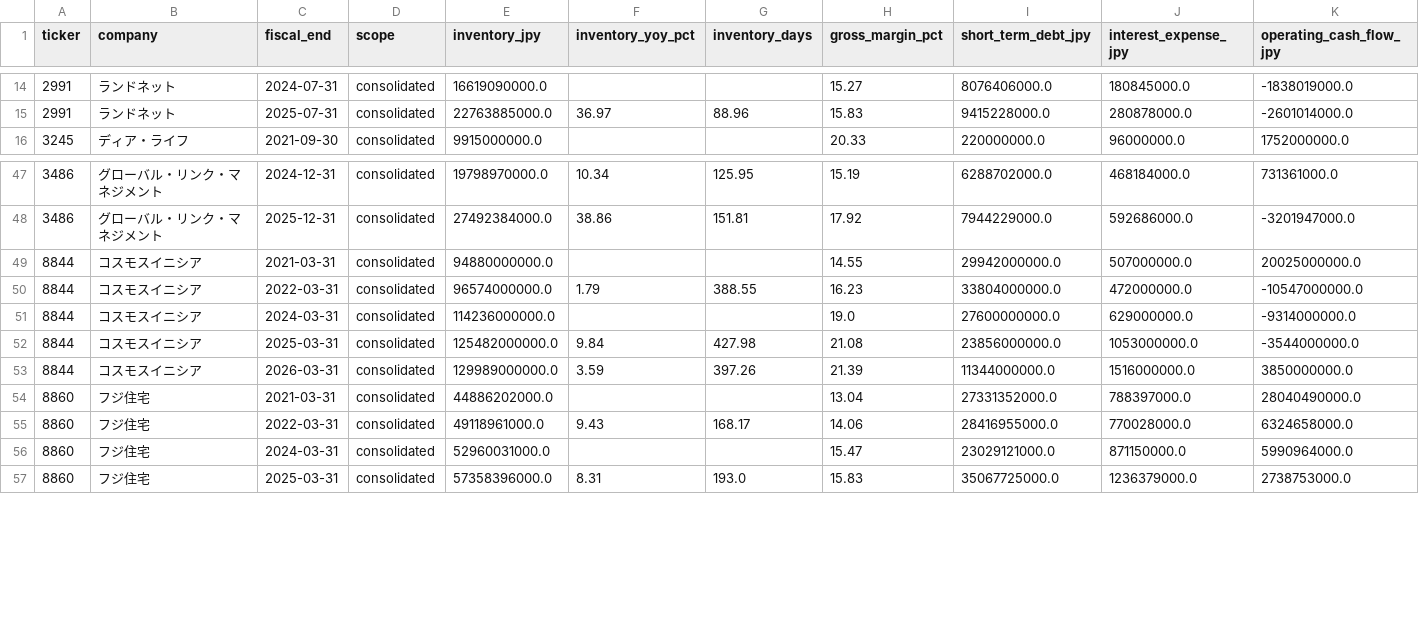
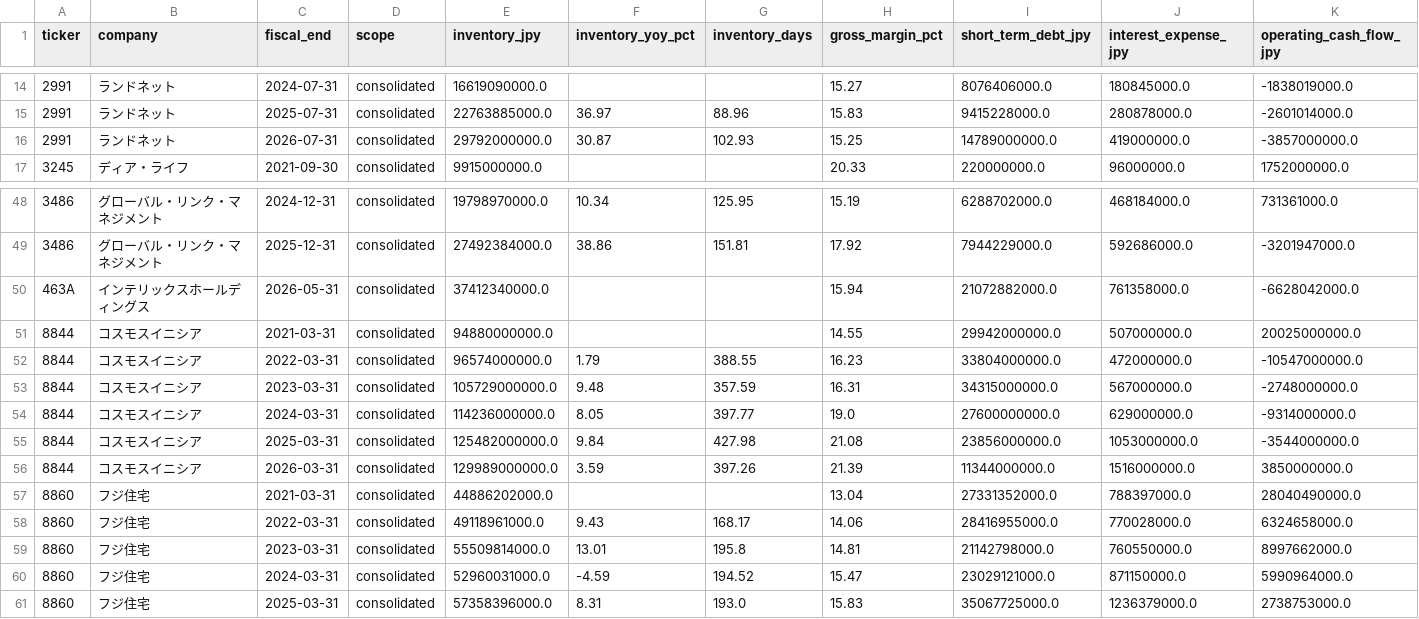
Before and after one commit to kawazoets/Japan-Real-Estate-Exit-Risk, a CSV file: data/processed/candidate_indicators.csv, drawn as a sheet; only a part is shown, gaps mark what is left out; addresses are those after the commit; rows hold the shown columns only; the diff names each change by its address in the sheet, - before the commit and + after, or states it on an @@ line.

```diff
--- a/data/processed/candidate_indicators.csv
+++ b/data/processed/candidate_indicators.csv
+row 16: 2991 | ランドネット | 2026-07-31 | consolidated | 29792000000.0 | 30.87 | 102.93 | 15.25 | 14789000000.0 | 419000000.0 | -3857000000.0
+row 50: 463A | インテリックスホールディングス | 2026-05-31 | consolidated | 37412340000.0 |  |  | 15.94 | 21072882000.0 | 761358000.0 | -6628042000.0
+row 53: 8844 | コスモスイニシア | 2023-03-31 | consolidated | 105729000000.0 | 9.48 | 357.59 | 16.31 | 34315000000.0 | 567000000.0 | -2748000000.0
-F54 (inventory_yoy_pct): (empty)
+F54 (inventory_yoy_pct): 8.05
-G54 (inventory_days): (empty)
+G54 (inventory_days): 397.77
+row 59: 8860 | フジ住宅 | 2023-03-31 | consolidated | 55509814000.0 | 13.01 | 195.8 | 14.81 | 21142798000.0 | 760550000.0 | 8997662000.0
-F60 (inventory_yoy_pct): (empty)
+F60 (inventory_yoy_pct): -4.59
-G60 (inventory_days): (empty)
+G60 (inventory_days): 194.52
```
Also changed, not shown: data/processed/coverage_15_groups.csv, data/processed/financial_candidates.csv, 8 other files.
